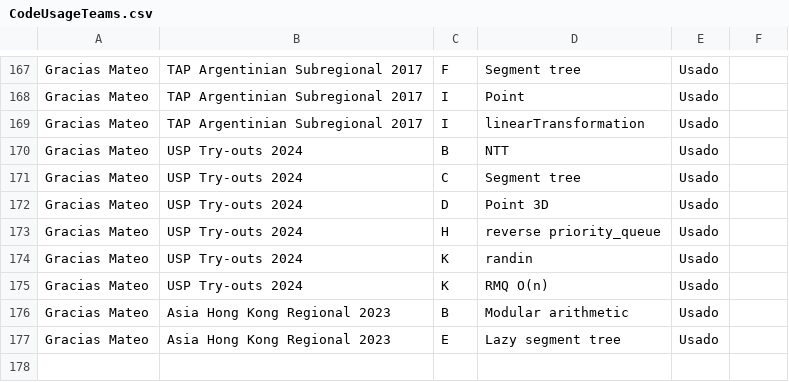
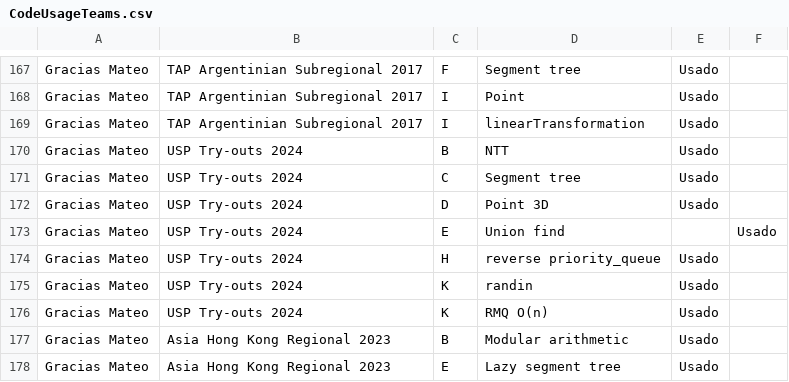
Before and after one commit to IvanRenison/ProgrammingProblems, a CSV file: .stats/CodeUsageTeams.csv, drawn as a sheet; only a part is shown, gaps mark what is left out.

```diff
--- a/.stats/CodeUsageTeams.csv
+++ b/.stats/CodeUsageTeams.csv
@@ -172,2 +172,3 @@ Gracias Mateo, USP Try-outs 2024, C, Segment tree, Usado,
 Gracias Mateo, USP Try-outs 2024, D, Point 3D, Usado,
+Gracias Mateo, USP Try-outs 2024, E, Union find, , Usado
 Gracias Mateo, USP Try-outs 2024, H, reverse priority_queue, Usado,
```
Also changed, not shown: 1 other file.
